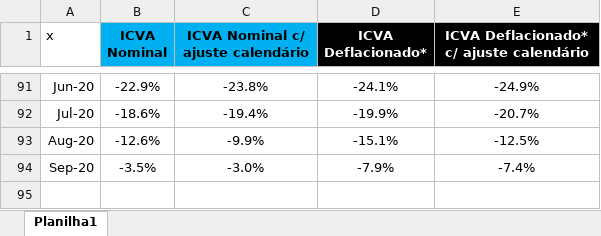
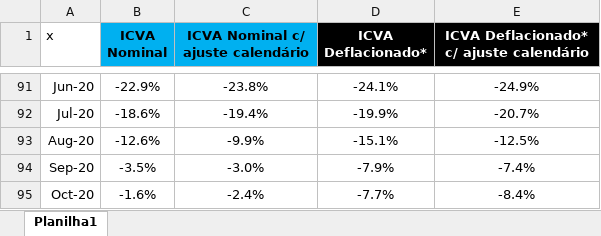
Before and after one commit to schoulten/macroview, an Excel workbook: data/icva.xlsx, sheet Planilha1, drawn as a sheet; only a part is shown, gaps mark what is left out; values as stored, in another font and other column widths than the file's, no borders; the diff names each change by its address in the sheet, - before the commit and + after, or states it on an @@ line.

```diff
--- a/data/icva.xlsx (sheet Planilha1)
+++ b/data/icva.xlsx (sheet Planilha1)
+row 95: Oct-20 | -1.6% | -2.4% | -7.7% | -8.4%
```
Also changed, not shown: data/SeriesTemporais_Autoveiculos.xlsm, data/dpf.xlsx, 14 other files.
